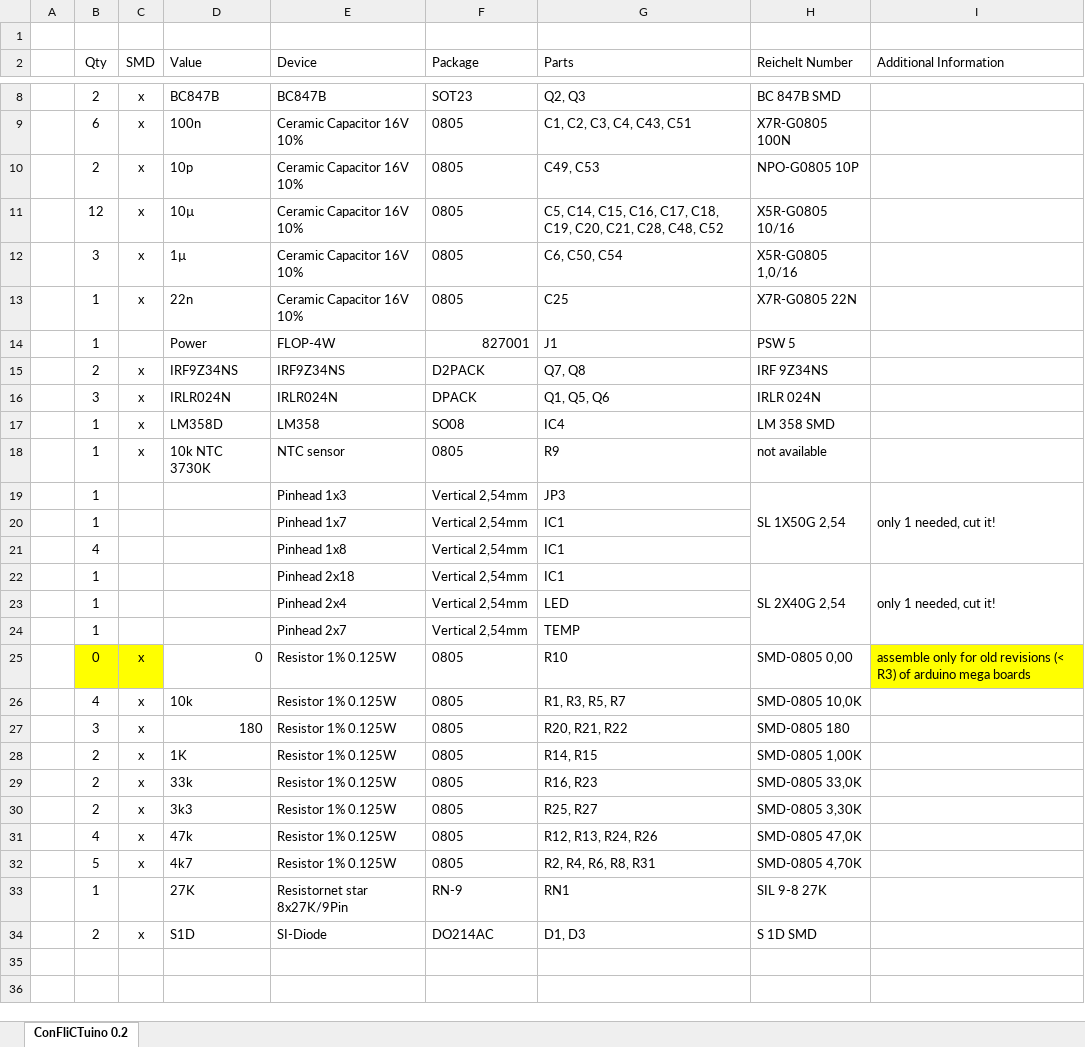
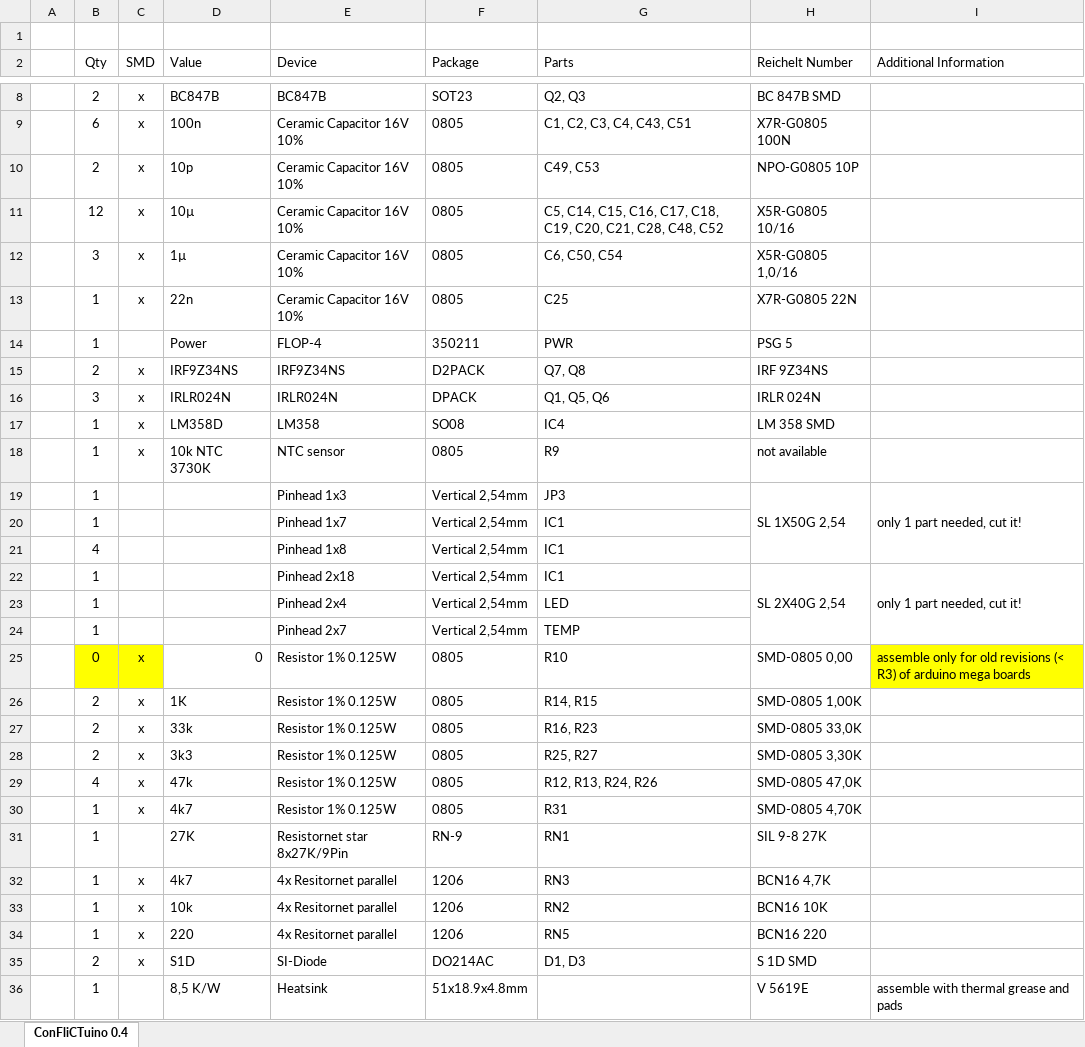
Before and after one commit to open-conflict/HW_ConFLiCTuino, an Excel workbook: ConFLiCTuino.xlsx, sheet ConFliCTuino 0.4, drawn as a sheet; only a part is shown, gaps mark what is left out; values as stored, in another font and other column widths than the file's, no borders; conditional formats not drawn; removed rows and columns are numbered as before the commit, all else as after; the diff names each change by its address in the sheet, - before the commit and + after, or states it on an @@ line.

Commit message:
Init V0.4
Changed whole layout. More resistor nets and smaller board.

```diff
--- a/ConFLiCTuino.xlsx (sheet ConFliCTuino 0.4)
+++ b/ConFLiCTuino.xlsx (sheet ConFliCTuino 0.4)
-sheet tab: ConFliCTuino 0.2
+sheet tab: ConFliCTuino 0.4
-E14 (Device): FLOP-4W
+E14 (Device): FLOP-4
-F14 (Package): 827001
+F14 (Package): 350211
-G14 (Parts): J1
+G14 (Parts): PWR
-H14 (Reichelt Number): PSW 5
+H14 (Reichelt Number): PSG 5
-I19 (Additional Information): only 1 needed, cut it!
+I19 (Additional Information): only 1 part needed, cut it!
-I22 (Additional Information): only 1 needed, cut it!
+I22 (Additional Information): only 1 part needed, cut it!
-row 26:  | 4 | x | 10k | Resistor 1% 0.125W | 0805 | R1, R3, R5, R7 | SMD-0805 10,0K
-row 27:  | 3 | x | 180 | Resistor 1% 0.125W | 0805 | R20, R21, R22 | SMD-0805 180
-B30 (Qty): 5
+B30 (Qty): 1
-G30 (Parts): R2, R4, R6, R8, R31
+G30 (Parts): R31
+row 32:  | 1 | x | 4k7 | 4x Resitornet parallel | 1206 | RN3 | BCN16 4,7K
+row 33:  | 1 | x | 10k | 4x Resitornet parallel | 1206 | RN2 | BCN16 10K
+row 34:  | 1 | x | 220 | 4x Resitornet parallel | 1206 | RN5 | BCN16 220
+row 36:  | 1 |  | 8,5 K/W | Heatsink | 51x18.9x4.8mm |  | V 5619E | assemble with thermal grease and pads
```
Also changed, not shown: 3 other files.
